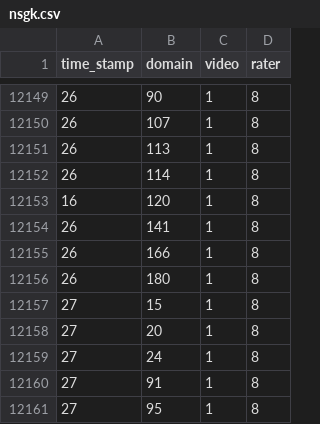
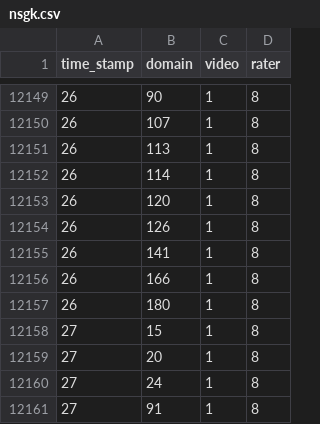
Before and after one commit to statlab/permute, a CSV file: permute/data/nsgk.csv, drawn as a sheet; only a part is shown, gaps mark what is left out; the shorter side is filled out with more unchanged rows.

Commit message:
DAT: adding data point back and fixing the preceeding value

```diff
--- a/permute/data/nsgk.csv
+++ b/permute/data/nsgk.csv
@@ -12152,3 +12152,4 @@ time_stamp,domain,video,rater
 26,114,1,8
-16,120,1,8
+26,120,1,8
+26,126,1,8
 26,141,1,8
```
